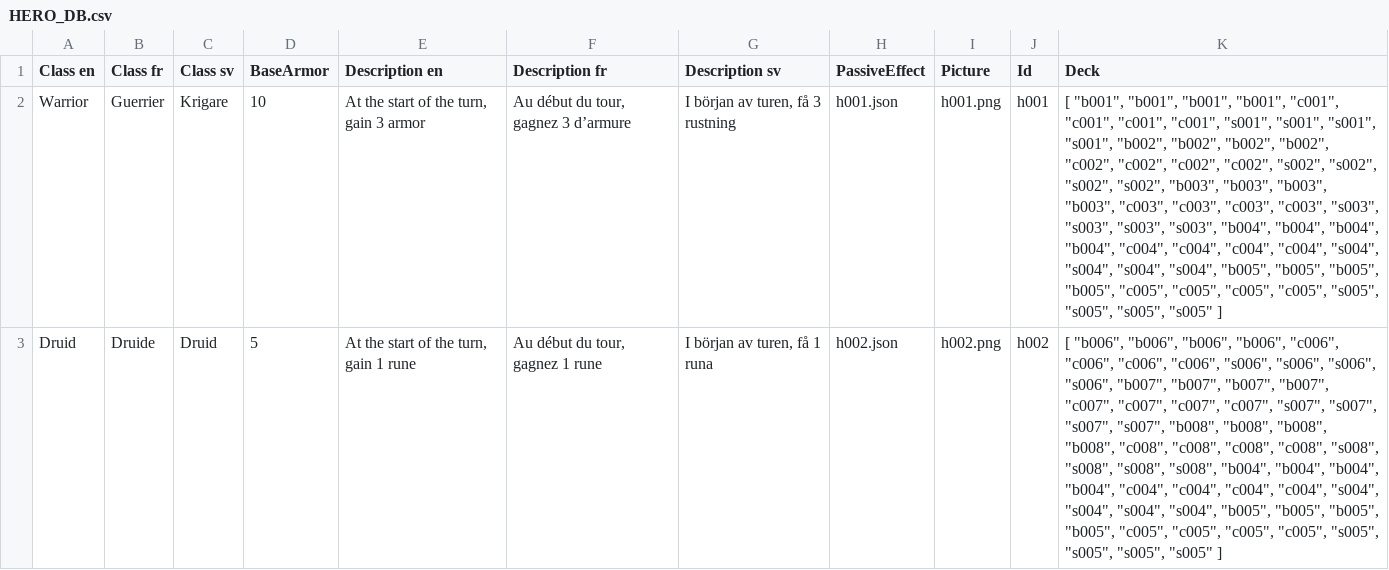
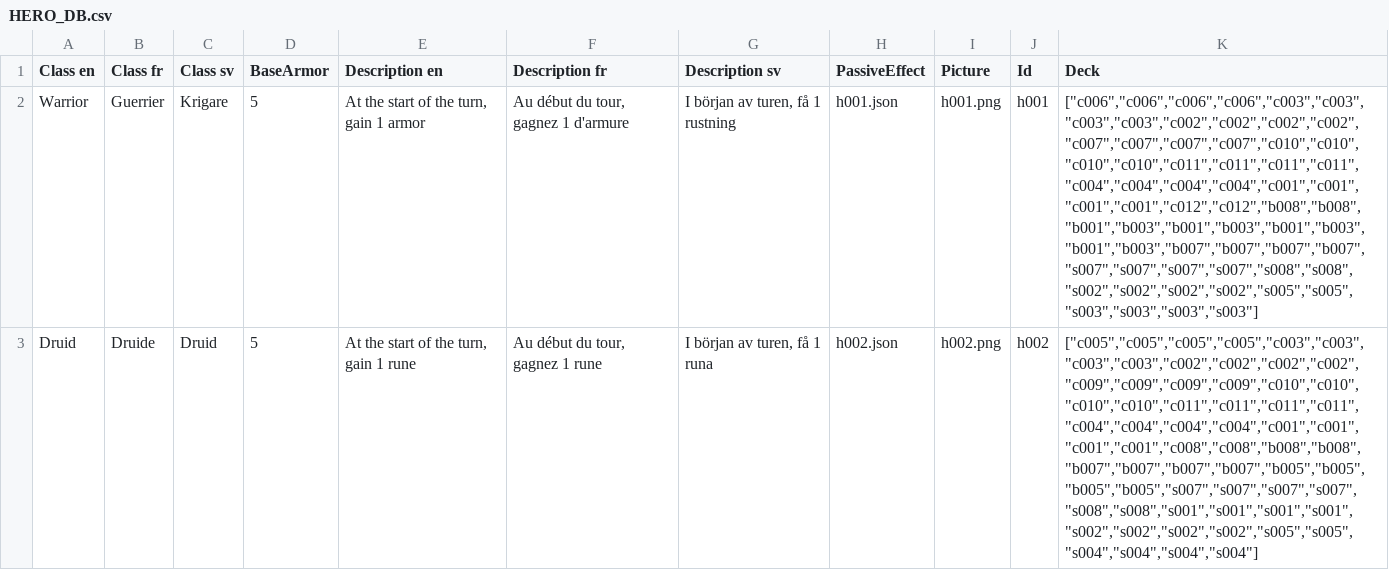
Before and after one commit to FT-OTTA/Transcendence42, a CSV file: nodejs/databases/heroes/HERO_DB.csv, drawn as a sheet; the diff names each change by its address in the sheet, - before the commit and + after, or states it on an @@ line.

```diff
--- a/nodejs/databases/heroes/HERO_DB.csv
+++ b/nodejs/databases/heroes/HERO_DB.csv
-D2 (BaseArmor): 10
+D2 (BaseArmor): 5
-E2 (Description en): At the start of the turn, gain 3 armor
+E2 (Description en): At the start of the turn, gain 1 armor
-F2 (Description fr): Au début du tour, gagnez 3 d’armure
+F2 (Description fr): Au début du tour, gagnez 1 d'armure
-G2 (Description sv): I början av turen, få 3 rustning
+G2 (Description sv): I början av turen, få 1 rustning
-K2 (Deck): [ "b001", "b001", "b001", "b001", "c001", "c001", "c001", "c001", "s001", "s001", "s001", "s001", "b002", "b002", "b002", "b002", "c002", "c002", "c002", "c002", "s002", "s002", "s002", "s002", "b003", "b003", "b003", "b003", "c003", "c003", "c003", "c003", "s003", "s003", "s003", "s003", "b004", "b004", "b004", "b004", "c004", "c004", "c004", "c004", "s004", "s004", "s004", "s004", "b005", "b005", "b005", "b005", "c005", "c005", "c005", "c005", "s005", "s005", "s005", "s005" ]
+K2 (Deck): ["c006","c006","c006","c006","c003","c003","c003","c003","c002","c002","c002","c002","c007","c007","c007","c007","c010","c010","c010","c010","c011","c011","c011","c011","c004","c004","c004","c004","c001","c001","c001","c001","c012","c012","b008","b008","b001","b003","b001","b003","b001","b003","b001","b003","b007","b007","b007","b007","s007","s007","s007","s007","s008","s008","s002","s002","s002","s002","s005","s005","s003","s003","s003","s003"]
-K3 (Deck): [ "b006", "b006", "b006", "b006", "c006", "c006", "c006", "c006", "s006", "s006", "s006", "s006", "b007", "b007", "b007", "b007", "c007", "c007", "c007", "c007", "s007", "s007", "s007", "s007", "b008", "b008", "b008", "b008", "c008", "c008", "c008", "c008", "s008", "s008", "s008", "s008", "b004", "b004", "b004", "b004", "c004", "c004", "c004", "c004", "s004", "s004", "s004", "s004", "b005", "b005", "b005", "b005", "c005", "c005", "c005", "c005", "s005", "s005", "s005", "s005" ]
+K3 (Deck): ["c005","c005","c005","c005","c003","c003","c003","c003","c002","c002","c002","c002","c009","c009","c009","c009","c010","c010","c010","c010","c011","c011","c011","c011","c004","c004","c004","c004","c001","c001","c001","c001","c008","c008","b008","b008","b007","b007","b007","b007","b005","b005","b005","b005","s007","s007","s007","s007","s008","s008","s001","s001","s001","s001","s002","s002","s002","s002","s005","s005","s004","s004","s004","s004"]
```
Also changed, not shown: nodejs/databases/buildings/BUILDINGS_DB.csv, nodejs/databases/creatures/CREATURE_DB.csv, 10 other files.
